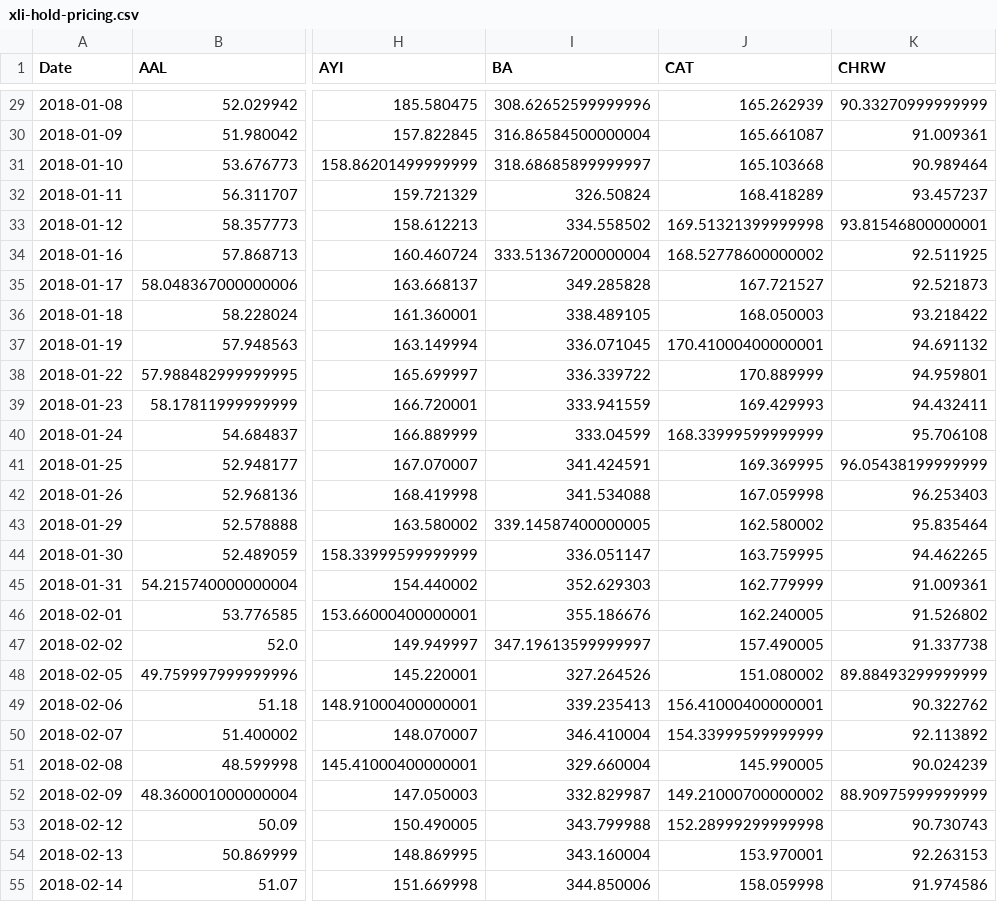
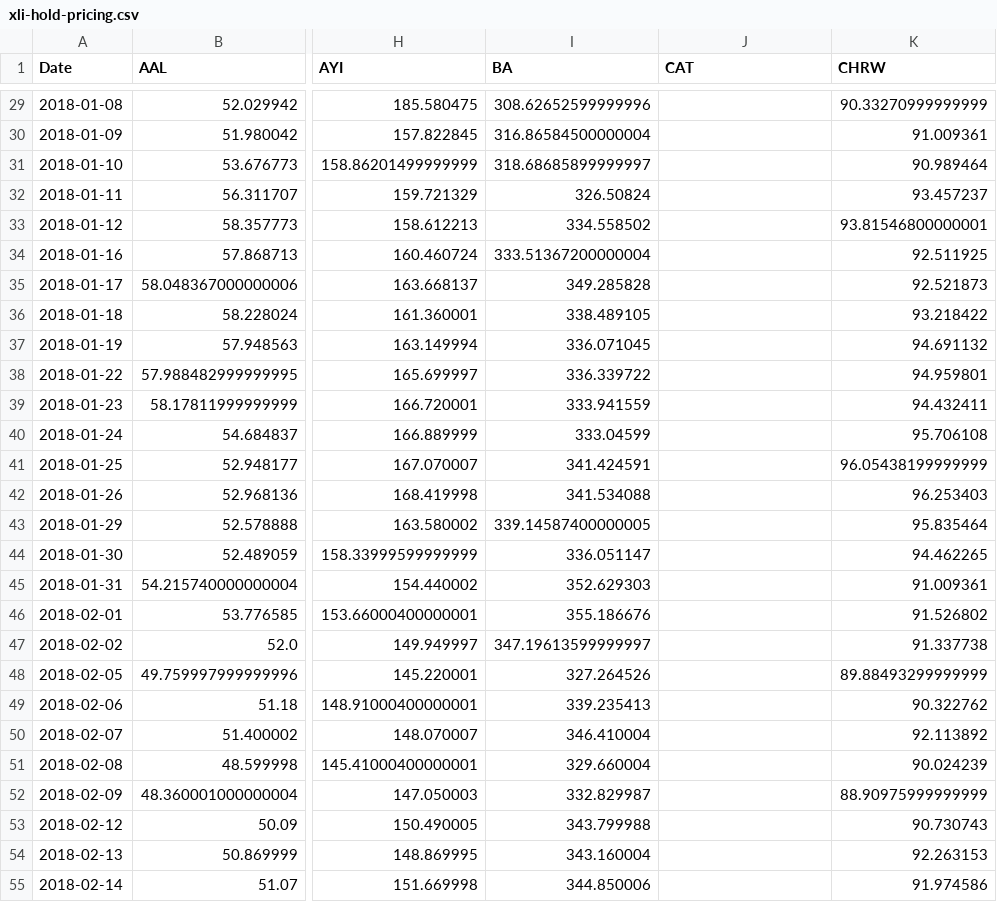
Before and after one commit to Yeess/quantum, a CSV file: pricing/SPY/xli-hold-pricing.csv, drawn as a sheet; only a part is shown, gaps mark what is left out; the diff covers the shown part only; the diff names each change by its address in the sheet, - before the commit and + after, or states it on an @@ line.

```diff
--- a/pricing/SPY/xli-hold-pricing.csv
+++ b/pricing/SPY/xli-hold-pricing.csv
-J29 (CAT): 165.262939
+J29 (CAT): (empty)
-J30 (CAT): 165.661087
+J30 (CAT): (empty)
-J31 (CAT): 165.103668
+J31 (CAT): (empty)
-J32 (CAT): 168.418289
+J32 (CAT): (empty)
-J33 (CAT): 169.51321399999998
+J33 (CAT): (empty)
-J34 (CAT): 168.52778600000002
+J34 (CAT): (empty)
-J35 (CAT): 167.721527
+J35 (CAT): (empty)
-J36 (CAT): 168.050003
+J36 (CAT): (empty)
-J37 (CAT): 170.41000400000001
+J37 (CAT): (empty)
-J38 (CAT): 170.889999
+J38 (CAT): (empty)
-J39 (CAT): 169.429993
+J39 (CAT): (empty)
-J40 (CAT): 168.33999599999999
+J40 (CAT): (empty)
-J41 (CAT): 169.369995
+J41 (CAT): (empty)
-J42 (CAT): 167.059998
+J42 (CAT): (empty)
-J43 (CAT): 162.580002
+J43 (CAT): (empty)
-J44 (CAT): 163.759995
+J44 (CAT): (empty)
-J45 (CAT): 162.779999
+J45 (CAT): (empty)
-J46 (CAT): 162.240005
+J46 (CAT): (empty)
-J47 (CAT): 157.490005
+J47 (CAT): (empty)
-J48 (CAT): 151.080002
+J48 (CAT): (empty)
-J49 (CAT): 156.41000400000001
+J49 (CAT): (empty)
-J50 (CAT): 154.33999599999999
+J50 (CAT): (empty)
-J51 (CAT): 145.990005
+J51 (CAT): (empty)
-J52 (CAT): 149.21000700000002
+J52 (CAT): (empty)
-J53 (CAT): 152.28999299999998
+J53 (CAT): (empty)
-J54 (CAT): 153.970001
+J54 (CAT): (empty)
-J55 (CAT): 158.059998
+J55 (CAT): (empty)
```
Also changed, not shown: 42 edited cells elsewhere in this file, pricing/SPY/xlb-hold-pricing.csv, pricing/SPY/xle-hold-pricing.csv, 16 other files.
